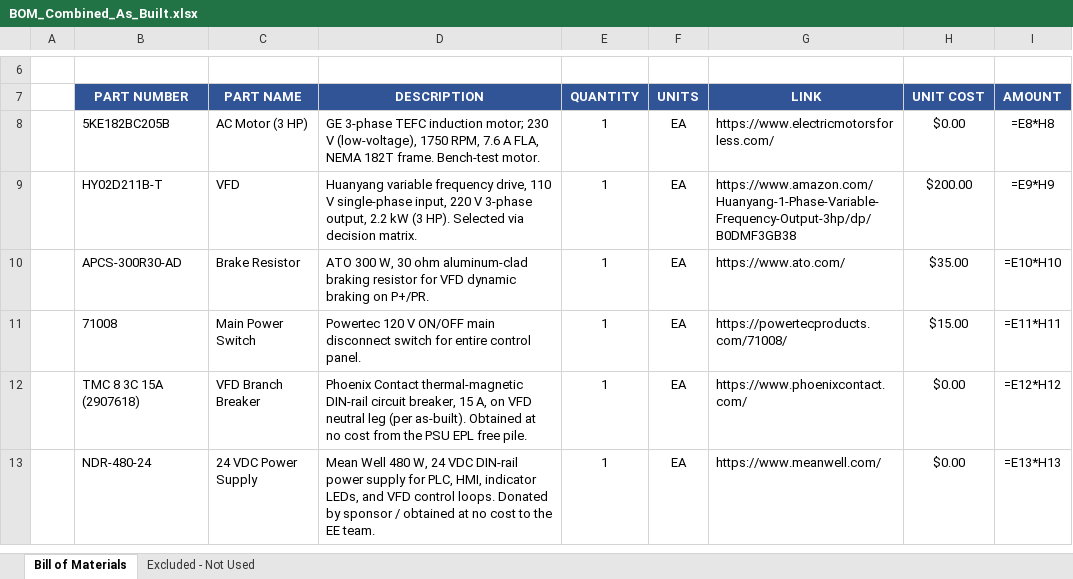
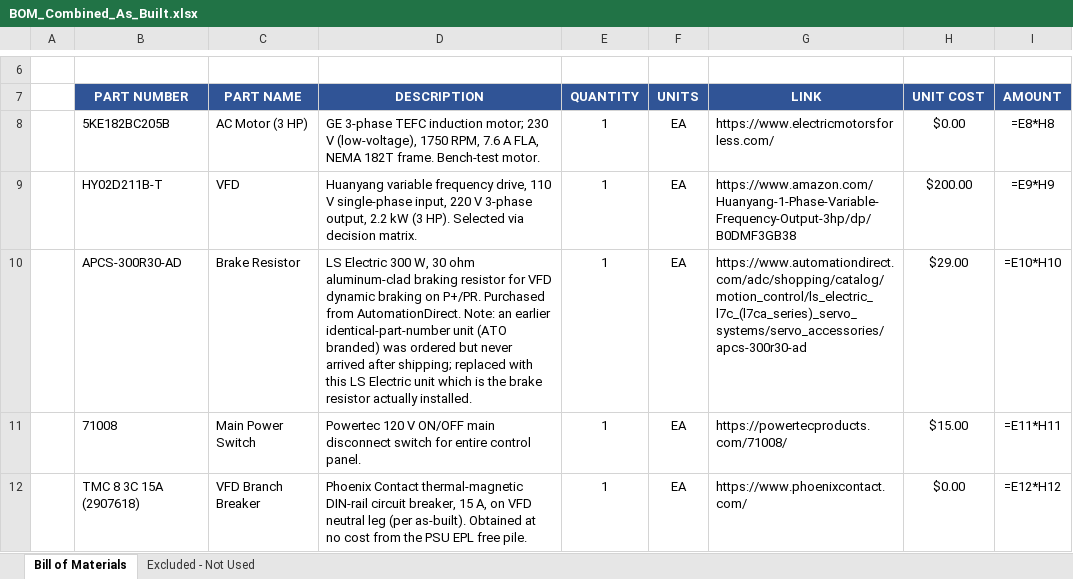
Before and after one commit to blannigan/ECE412-Ichor-Systems-Shredder-Electrical-, an Excel workbook: BOM/src/BOM_Combined_As_Built.xlsx, sheet Bill of Materials, drawn as a sheet; only a part is shown, gaps mark what is left out; the shorter side is filled out with more unchanged rows; values as stored, in another font and other column widths than the file's, no borders; formulas without a stored value are shown as written; the diff names each change by its address in the sheet, - before the commit and + after, or states it on an @@ line.

```diff
--- a/BOM/src/BOM_Combined_As_Built.xlsx (sheet Bill of Materials)
+++ b/BOM/src/BOM_Combined_As_Built.xlsx (sheet Bill of Materials)
-D10 (DESCRIPTION): ATO 300 W, 30 ohm aluminum-clad braking resistor for VFD dynamic braking on P+/PR.
+D10 (DESCRIPTION): LS Electric 300 W, 30 ohm aluminum-clad braking resistor for VFD dynamic braking on P+/PR. Purchased from AutomationDirect. Note: an earlier identical-part-number unit (ATO branded) was ordered but never arrived after shipping; replaced with this LS Electric unit which is the brake resistor actually installed.
-G10 (LINK): https://www.ato.com/
+G10 (LINK): https://www.automationdirect.com/adc/shopping/catalog/motion_control/ls_electric_l7c_(l7ca_series)_servo_systems/servo_accessories/apcs-300r30-ad
-H10 (UNIT COST): $35.00
+H10 (UNIT COST): $29.00
```
Also changed, not shown: 1 other file.
